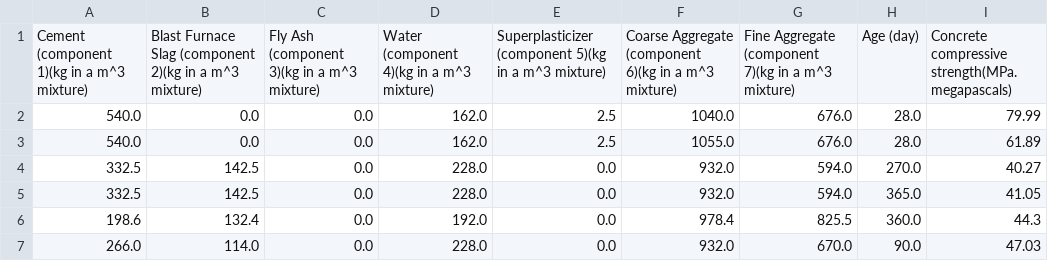
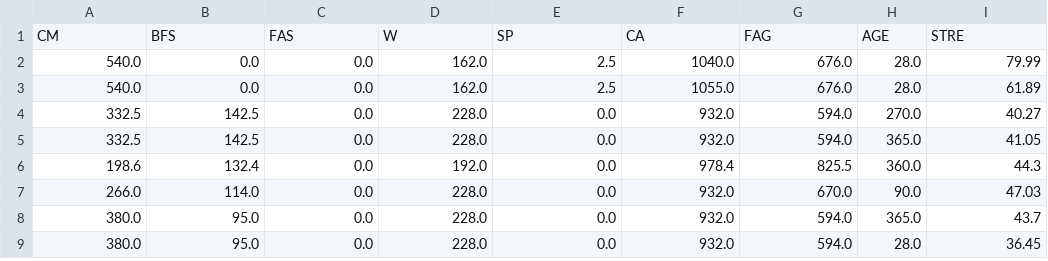
Before and after one commit to marcielbp/aprendizagem-automatica-2020-1, a CSV file: LS03/datasets/concrete.csv, drawn as a sheet; only a part is shown; the shorter side is filled out with more unchanged rows.

Commit message:
Add files via upload

```diff
--- a/LS03/datasets/concrete.csv
+++ b/LS03/datasets/concrete.csv
@@ -1,2 +1,2 @@
-"Cement (component 1)(kg in a m^3 mixture)","Blast Furnace Slag (component 2)(kg in a m^3 mixture)","Fly Ash (component 3)(kg in a m^3 mixture)","Water  (component 4)(kg in a m^3 mixture)","Superplasticizer (component 5)(kg in a m^3 mixture)","Coarse Aggregate  (component 6)(kg in a m^3 mixture)","Fine Aggregate (component 7)(kg in a m^3 mixture)","Age (day)","Concrete compressive strength(MPa. megapascals)"
+"CM","BFS","FAS","W","SP","CA","FAG","AGE","STRE"
 540.0,0.0,0.0,162.0,2.5,1040.0,676.0,28.0,79.99
```
